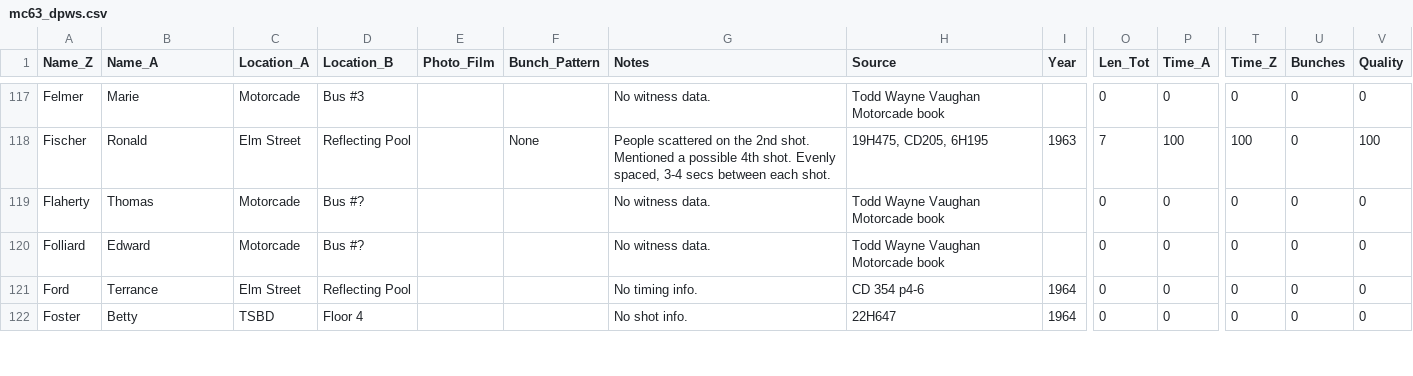
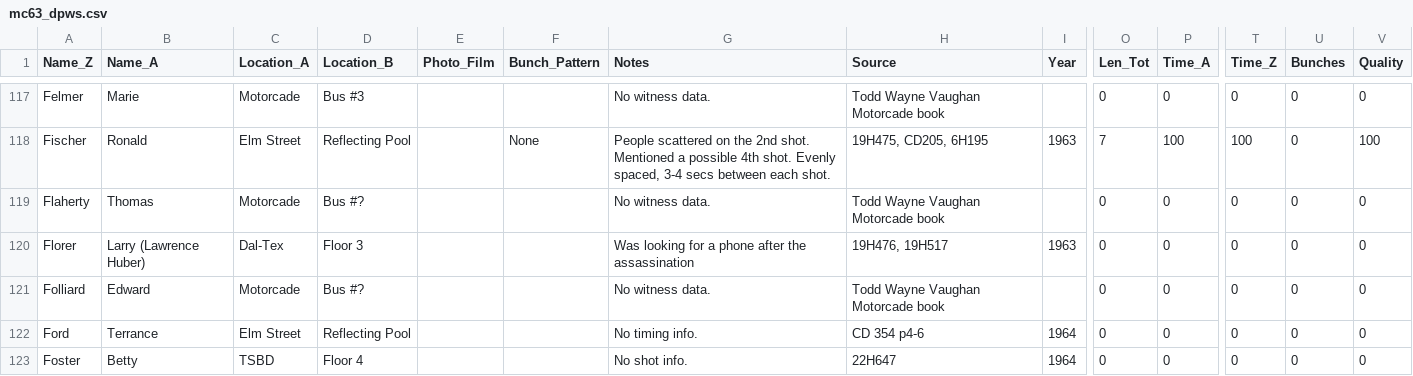
Before and after one commit to matyler/mc63.dpws, a CSV file: mc63_dpws.csv, drawn as a sheet; only a part is shown, gaps mark what is left out; rows hold the shown columns only; the diff covers the shown part only; the diff names each change by its address in the sheet, - before the commit and + after, or states it on an @@ line.

Commit message:
Version 2021.0217.1358.04

```diff
--- a/mc63_dpws.csv
+++ b/mc63_dpws.csv
+row 120: Florer | Larry (Lawrence Huber) | Dal-Tex | Floor 3 |  |  | Was looking for a phone after the assassination | 19H476, 19H517 | 1963 | 0 | 0 | 0 | 0 | 0
```
Also changed, not shown: 2 added rows and 30 edited cells elsewhere in this file.
